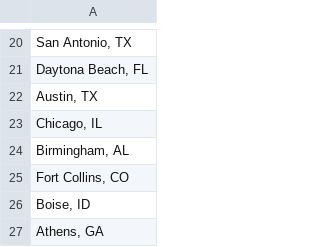
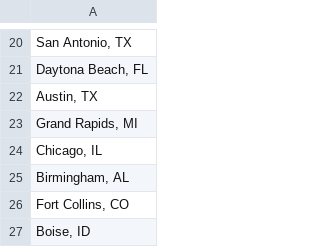
Before and after one commit to tysonking02/ai_map_generator, a CSV file: data/processed/market_names.csv, drawn as a sheet; only a part is shown, gaps mark what is left out; removed rows and columns are numbered as before the commit, all else as after; the diff names each change by its address in the sheet, - before the commit and + after, or states it on an @@ line.

```diff
--- a/data/processed/market_names.csv
+++ b/data/processed/market_names.csv
+row 23: Grand Rapids, MI
-row 27: Athens, GA
```
Also changed, not shown: data/processed/internal_props.csv, 6 other files.
